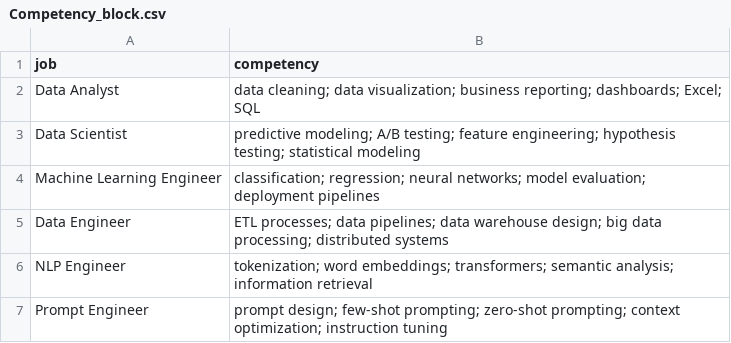
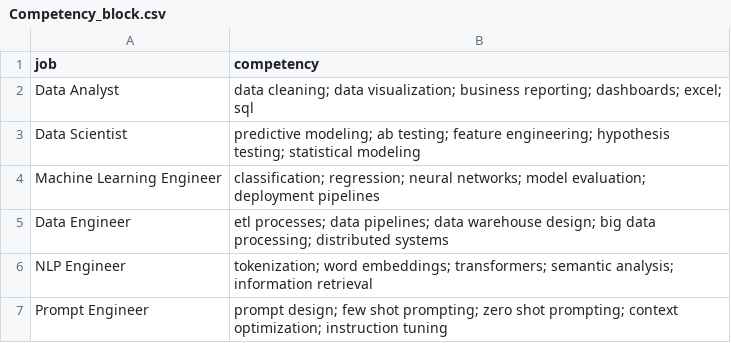
Before and after one commit to vincentmori/Project_NLP_MORIN_DOAT_MOUTON_LAMBERT_ROBERT_MAEDER_KFOURI, a CSV file: Data/Competency_block.csv, drawn as a sheet.

Commit message:
csv de test + Nettoyage de competency block pr enlver les majuscules et autres + notebook pour nettoyage et analyse

```diff
--- a/Data/Competency_block.csv
+++ b/Data/Competency_block.csv
@@ -1,7 +1,7 @@
 job,competency
-Data Analyst,"data cleaning; data visualization; business reporting; dashboards; Excel; SQL"
-Data Scientist,"predictive modeling; A/B testing; feature engineering; hypothesis testing; statistical modeling"
+Data Analyst,"data cleaning; data visualization; business reporting; dashboards; excel; sql"
+Data Scientist,"predictive modeling; ab testing; feature engineering; hypothesis testing; statistical modeling"
 Machine Learning Engineer,"classification; regression; neural networks; model evaluation; deployment pipelines"
-Data Engineer,"ETL processes; data pipelines; data warehouse design; big data processing; distributed systems"
+Data Engineer,"etl processes; data pipelines; data warehouse design; big data processing; distributed systems"
 NLP Engineer,"tokenization; word embeddings; transformers; semantic analysis; information retrieval"
-Prompt Engineer,"prompt design; few-shot prompting; zero-shot prompting; context optimization; instruction tuning"
+Prompt Engineer,"prompt design; few shot prompting; zero shot prompting; context optimization; instruction tuning"
```
Also changed, not shown: 3 other files.
